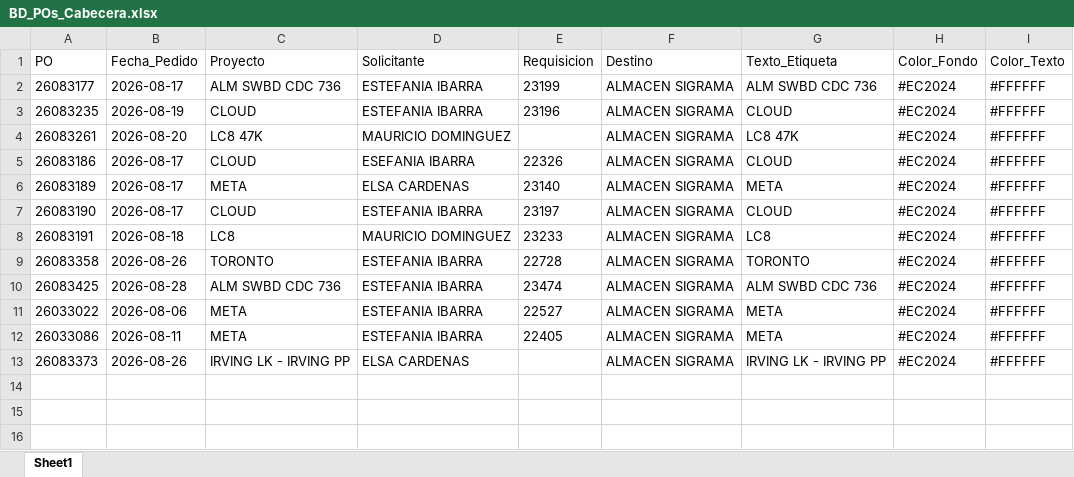
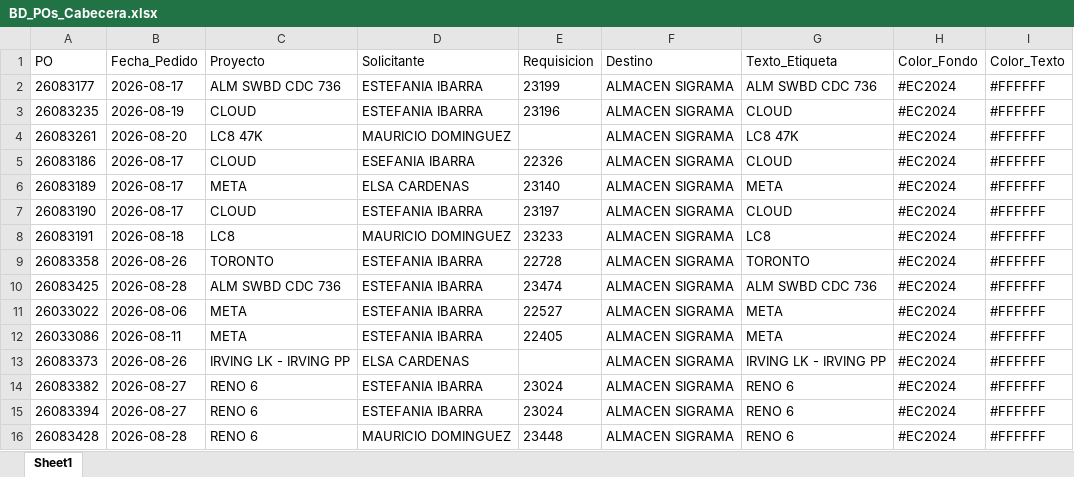
Before and after one commit to jesusalbertomoraleslopez-byte/sigrama_po_tracker, an Excel workbook: data/BD_POs_Cabecera.xlsx, sheet Sheet1, drawn as a sheet; values as stored, in another font and other column widths than the file's, no borders; the diff names each change by its address in the sheet, - before the commit and + after, or states it on an @@ line.

Commit message:
auto-backup: data/BD_POs_Cabecera.xlsx @ 2026-09-01 13:41

```diff
--- a/data/BD_POs_Cabecera.xlsx (sheet Sheet1)
+++ b/data/BD_POs_Cabecera.xlsx (sheet Sheet1)
+row 14: 26083382 | 2026-08-27 | RENO 6 | ESTEFANIA IBARRA | 23024 | ALMACEN SIGRAMA | RENO 6 | #EC2024 | #FFFFFF
+row 15: 26083394 | 2026-08-27 | RENO 6 | ESTEFANIA IBARRA | 23024 | ALMACEN SIGRAMA | RENO 6 | #EC2024 | #FFFFFF
+row 16: 26083428 | 2026-08-28 | RENO 6 | MAURICIO DOMINGUEZ | 23448 | ALMACEN SIGRAMA | RENO 6 | #EC2024 | #FFFFFF
```
